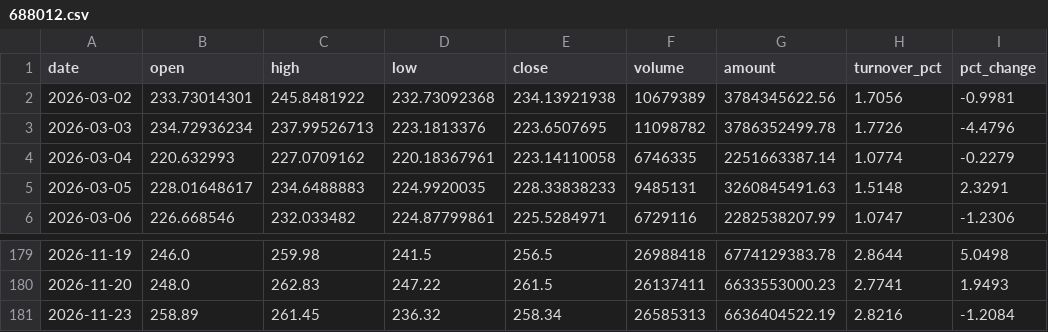
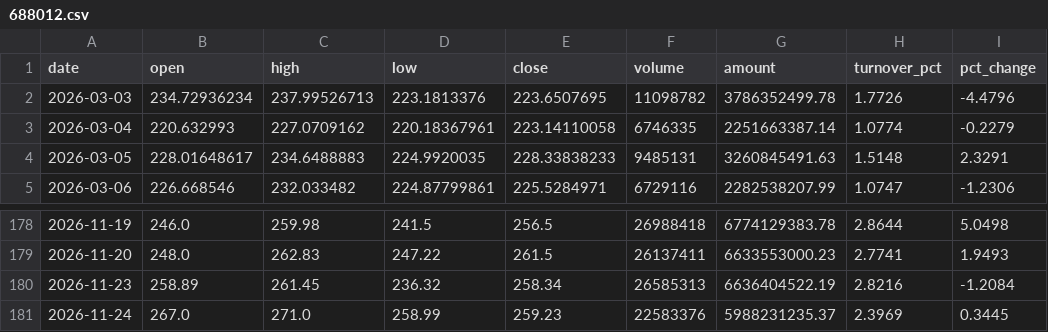
Before and after one commit to migo-git/a-share-signal-data, a CSV file: data/688012.csv, drawn as a sheet; only a part is shown, gaps mark what is left out.

```diff
--- a/data/688012.csv
+++ b/data/688012.csv
@@ -1,3 +1,2 @@
 date,open,high,low,close,volume,amount,turnover_pct,pct_change
-2026-03-02,233.73014301,245.8481922,232.73092368,234.13921938,10679389,3784345622.56,1.7056,-0.9981
 2026-03-03,234.72936234,237.99526713,223.1813376,223.6507695,11098782,3786352499.78,1.7726,-4.4796
@@ -181 +180,2 @@
 2026-11-23,258.89,261.45,236.32,258.34,26585313,6636404522.19,2.8216,-1.2084
+2026-11-24,267.0,271.0,258.99,259.23,22583376,5988231235.37,2.3969,0.3445
```
Also changed, not shown: data/600183.csv, data/600309.csv, 5 other files.
